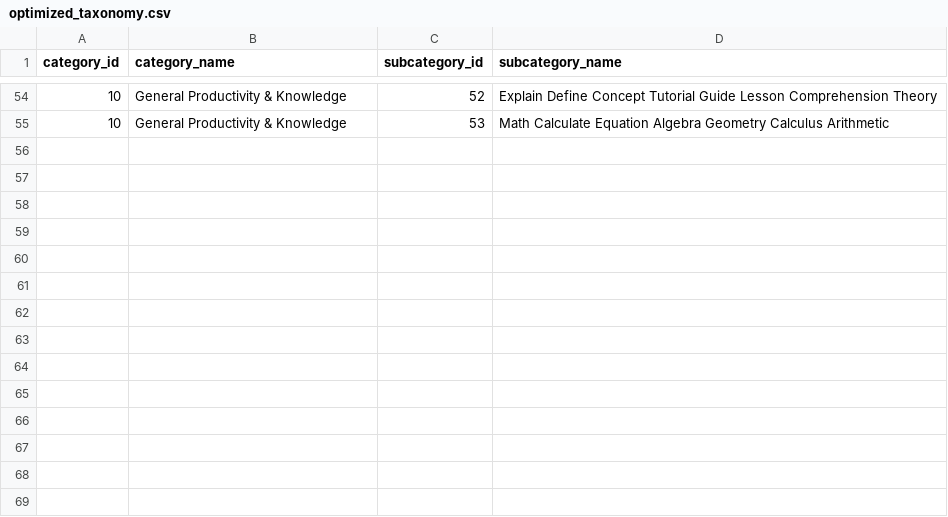
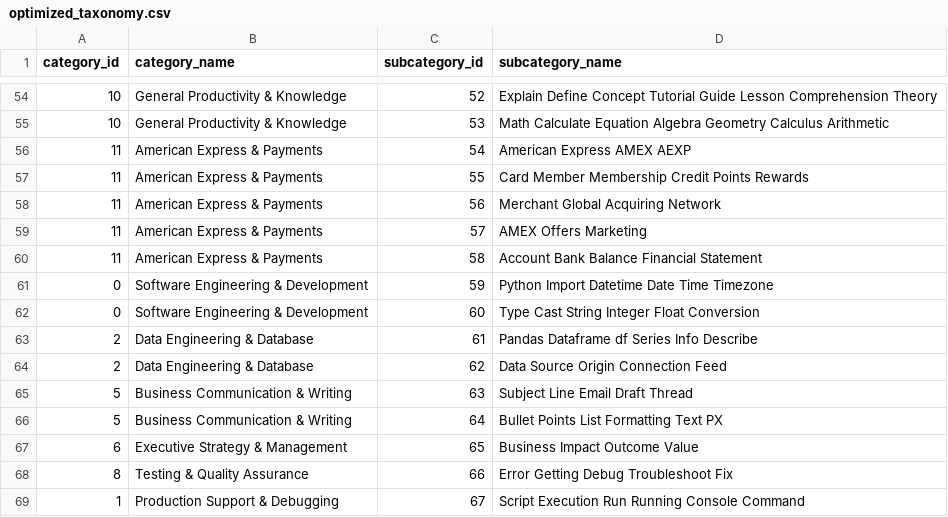
Before and after one commit to krishna-mk-0124/Prompt_Insights, a CSV file: AIObservatory/data/optimized_taxonomy.csv, drawn as a sheet; only a part is shown, gaps mark what is left out; the diff names each change by its address in the sheet, - before the commit and + after, or states it on an @@ line.

Commit message:
Map top unsupervised clusters to official taxonomy and expand noise word filter

```diff
--- a/AIObservatory/data/optimized_taxonomy.csv
+++ b/AIObservatory/data/optimized_taxonomy.csv
+row 56: 11 | American Express & Payments | 54 | American Express AMEX AEXP
+row 57: 11 | American Express & Payments | 55 | Card Member Membership Credit Points Rewards
+row 58: 11 | American Express & Payments | 56 | Merchant Global Acquiring Network
+row 59: 11 | American Express & Payments | 57 | AMEX Offers Marketing
+row 60: 11 | American Express & Payments | 58 | Account Bank Balance Financial Statement
+row 61: 0 | Software Engineering & Development | 59 | Python Import Datetime Date Time Timezone
+row 62: 0 | Software Engineering & Development | 60 | Type Cast String Integer Float Conversion
+row 63: 2 | Data Engineering & Database | 61 | Pandas Dataframe df Series Info Describe
+row 64: 2 | Data Engineering & Database | 62 | Data Source Origin Connection Feed
+row 65: 5 | Business Communication & Writing | 63 | Subject Line Email Draft Thread
+row 66: 5 | Business Communication & Writing | 64 | Bullet Points List Formatting Text PX
+row 67: 6 | Executive Strategy & Management | 65 | Business Impact Outcome Value
+row 68: 8 | Testing & Quality Assurance | 66 | Error Getting Debug Troubleshoot Fix
+row 69: 1 | Production Support & Debugging | 67 | Script Execution Run Running Console Command
```
Also changed, not shown: 1 other file.
